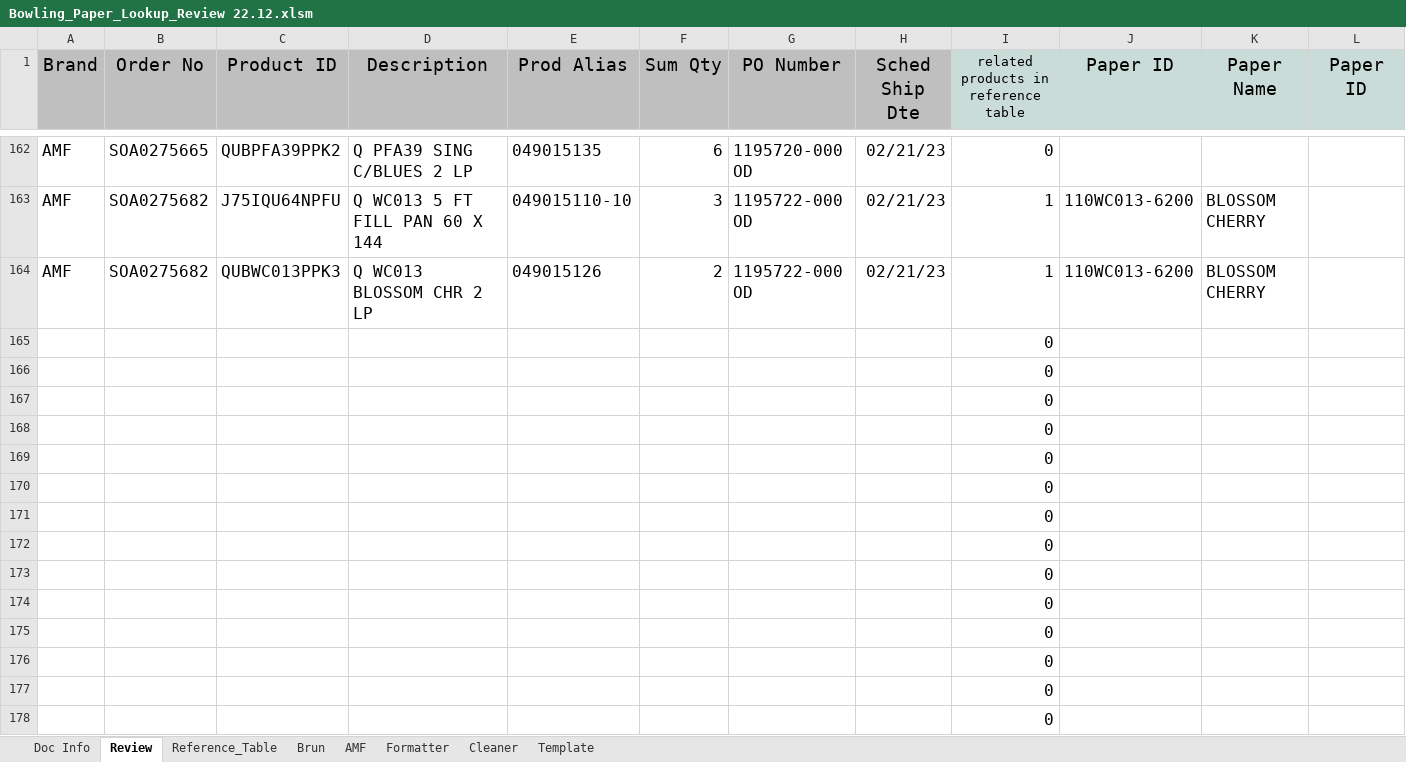
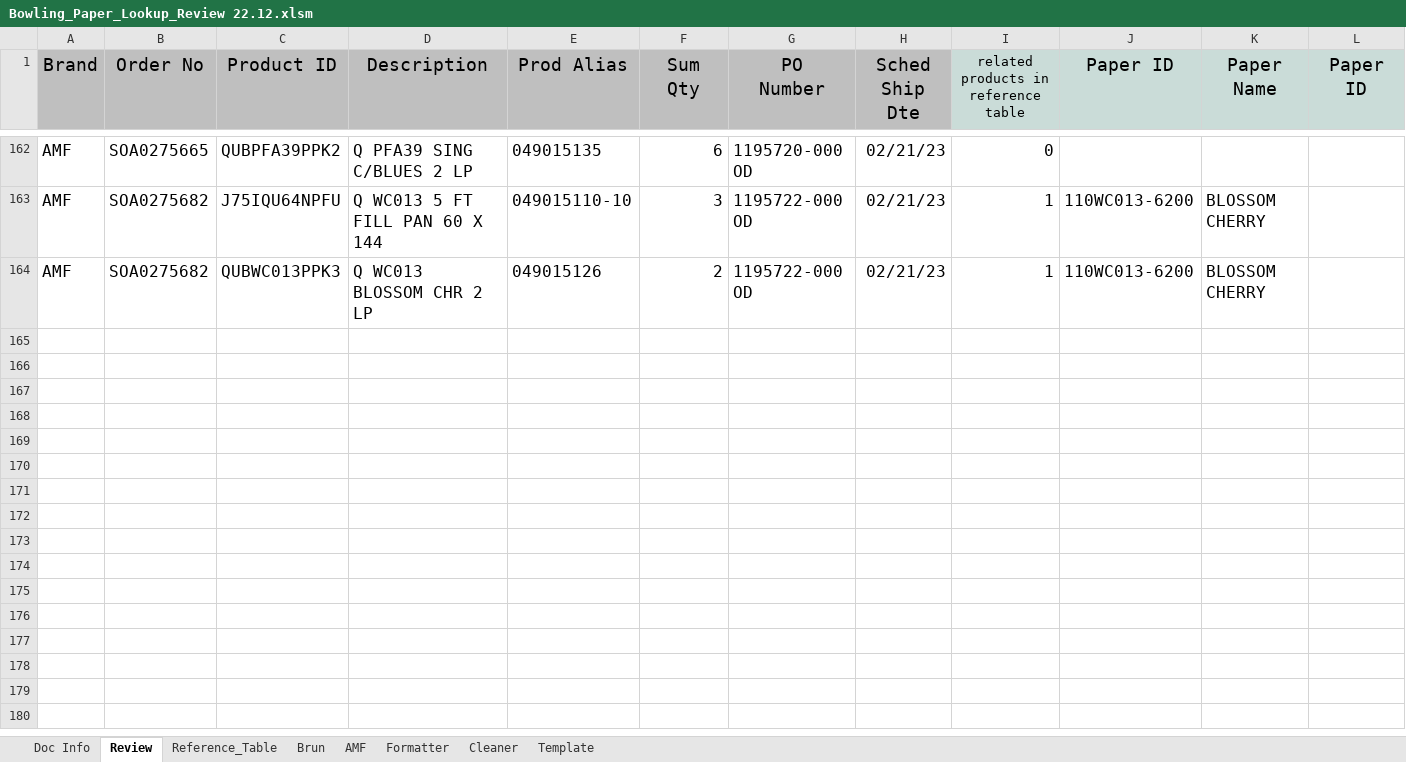
Before and after one commit to Ladiesweb/Bowling, an Excel workbook: Bowling_Paper_Lookup_Review 22.12.xlsm, sheet Review, drawn as a sheet; only a part is shown, gaps mark what is left out; values as stored, in another font and other column widths than the file's, no borders; conditional formats not drawn; rows hold the shown columns only; ↵ is a line break in a cell; the diff covers the shown part only; the diff names each change by its address in the sheet, - before the commit and + after, or states it on an @@ line.

```diff
--- a/Bowling_Paper_Lookup_Review 22.12.xlsm (sheet Review)
+++ b/Bowling_Paper_Lookup_Review 22.12.xlsm (sheet Review)
-F1: Sum Qty
+F1: Sum ↵ Qty
-G1: PO Number
+G1: PO ↵ Number
-H1: Sched Ship Dte
+H1: Sched ↵ Ship Dte
-row 165:  |  |  |  |  |  |  |  | 0
-row 166:  |  |  |  |  |  |  |  | 0
-row 167:  |  |  |  |  |  |  |  | 0
-row 168:  |  |  |  |  |  |  |  | 0
-row 169:  |  |  |  |  |  |  |  | 0
-row 170:  |  |  |  |  |  |  |  | 0
-row 171:  |  |  |  |  |  |  |  | 0
-row 172:  |  |  |  |  |  |  |  | 0
-row 173:  |  |  |  |  |  |  |  | 0
-row 174:  |  |  |  |  |  |  |  | 0
-row 175:  |  |  |  |  |  |  |  | 0
-row 176:  |  |  |  |  |  |  |  | 0
-row 177:  |  |  |  |  |  |  |  | 0
-row 178:  |  |  |  |  |  |  |  | 0
```
Also changed, not shown: 119 edited cells elsewhere in this sheet, sheet Cleaner, sheet Reference_Table, charts or pictures.
